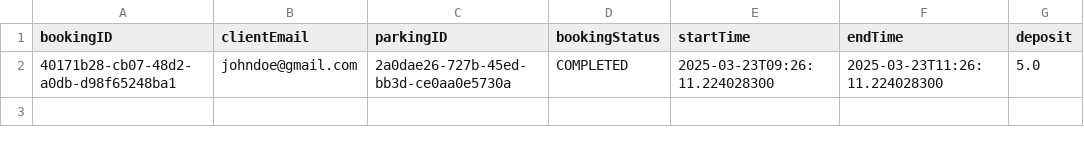
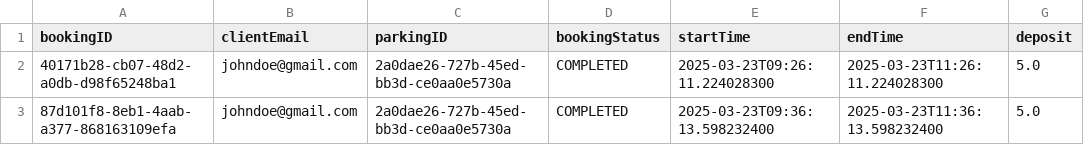
Before and after one commit to f-perna/yorku-parking, a CSV file: data/bookings.csv, drawn as a sheet.

```diff
--- a/data/bookings.csv
+++ b/data/bookings.csv
@@ -2 +2,2 @@ bookingID,clientEmail,parkingID,bookingStatus,startTime,endTime,deposit
 40171b28-cb07-48d2-a0db-d98f65248ba1,johndoe@gmail.com,2a0dae26-727b-45ed-bb3d-ce0aa0e5730a,COMPLETED,2025-03-23T09:26:11.224028300,2025-03-23T11:26:11.224028300,5.0
+87d101f8-8eb1-4aab-a377-868163109efa,johndoe@gmail.com,2a0dae26-727b-45ed-bb3d-ce0aa0e5730a,COMPLETED,2025-03-23T09:36:13.598232400,2025-03-23T11:36:13.598232400,5.0
```
Also changed, not shown: data/payments.csv, 13 other files.
